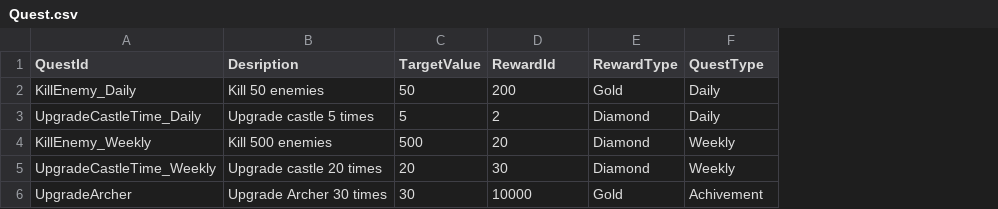
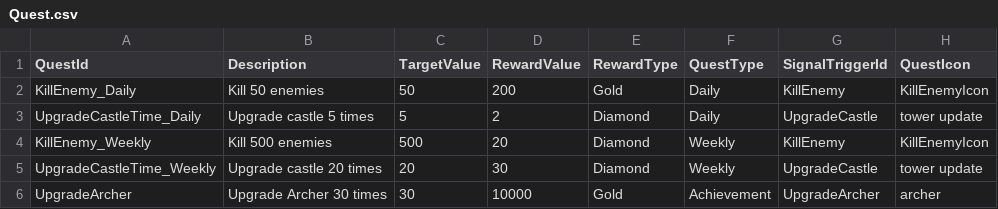
Before and after one commit to CapstoneProjectCastleDefense/GrowCastle, a CSV file: Assets/Resources/BlueprintData/Quest.csv, drawn as a sheet; the diff names each change by its address in the sheet, - before the commit and + after, or states it on an @@ line.

Commit message:
update complete quest system

```diff
--- a/Assets/Resources/BlueprintData/Quest.csv
+++ b/Assets/Resources/BlueprintData/Quest.csv
+column G (SignalTriggerId), rows 2-6: KillEnemy | UpgradeCastle | KillEnemy | UpgradeCastle | UpgradeArcher
+column H (QuestIcon), rows 2-6: KillEnemyIcon | tower update | KillEnemyIcon | tower update | archer
-B1: Desription
+B1: Description
-D1: RewardId
+D1: RewardValue
-F6 (QuestType): Achivement
+F6 (QuestType): Achievement
```
Also changed, not shown: 18 other files.
